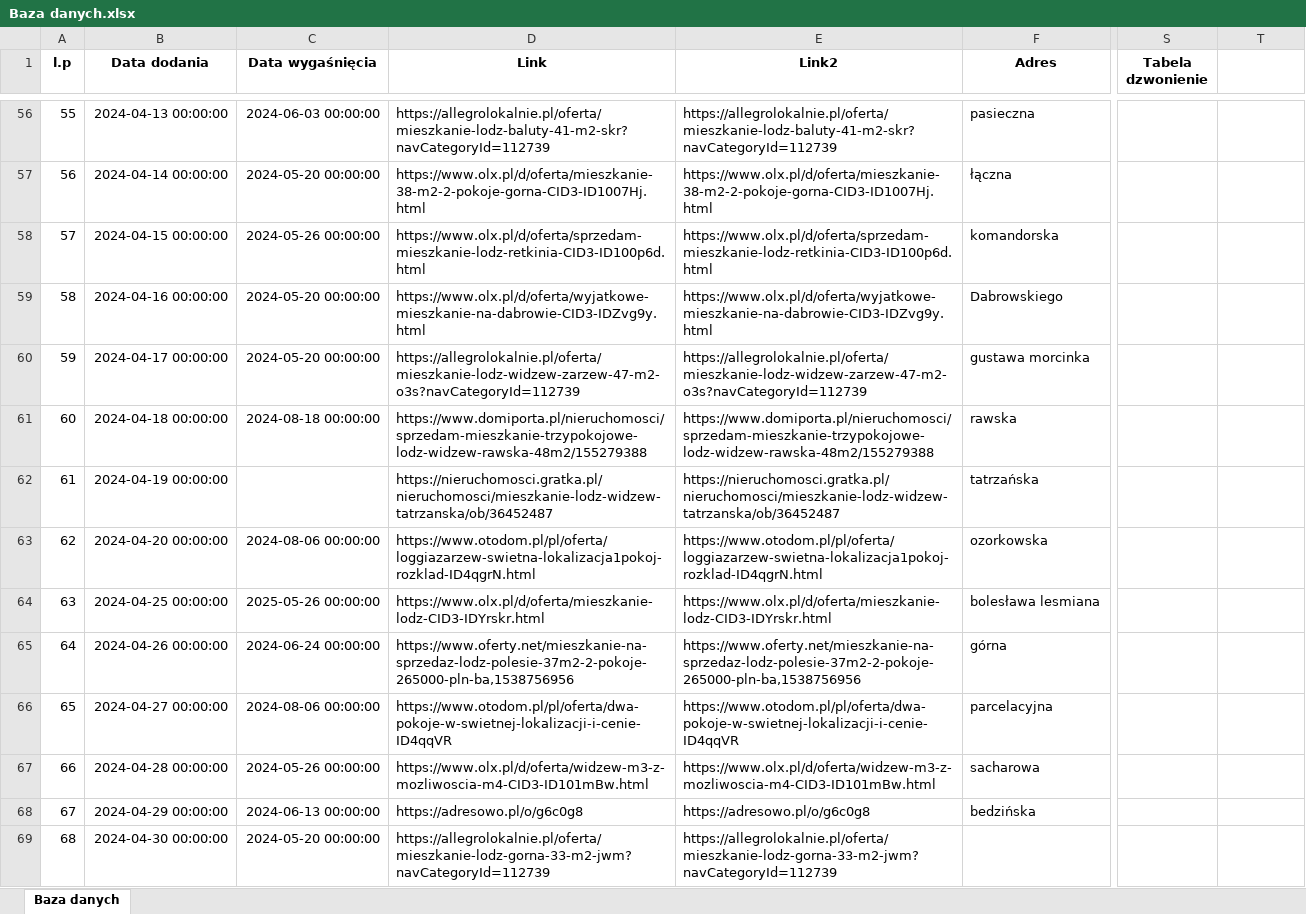
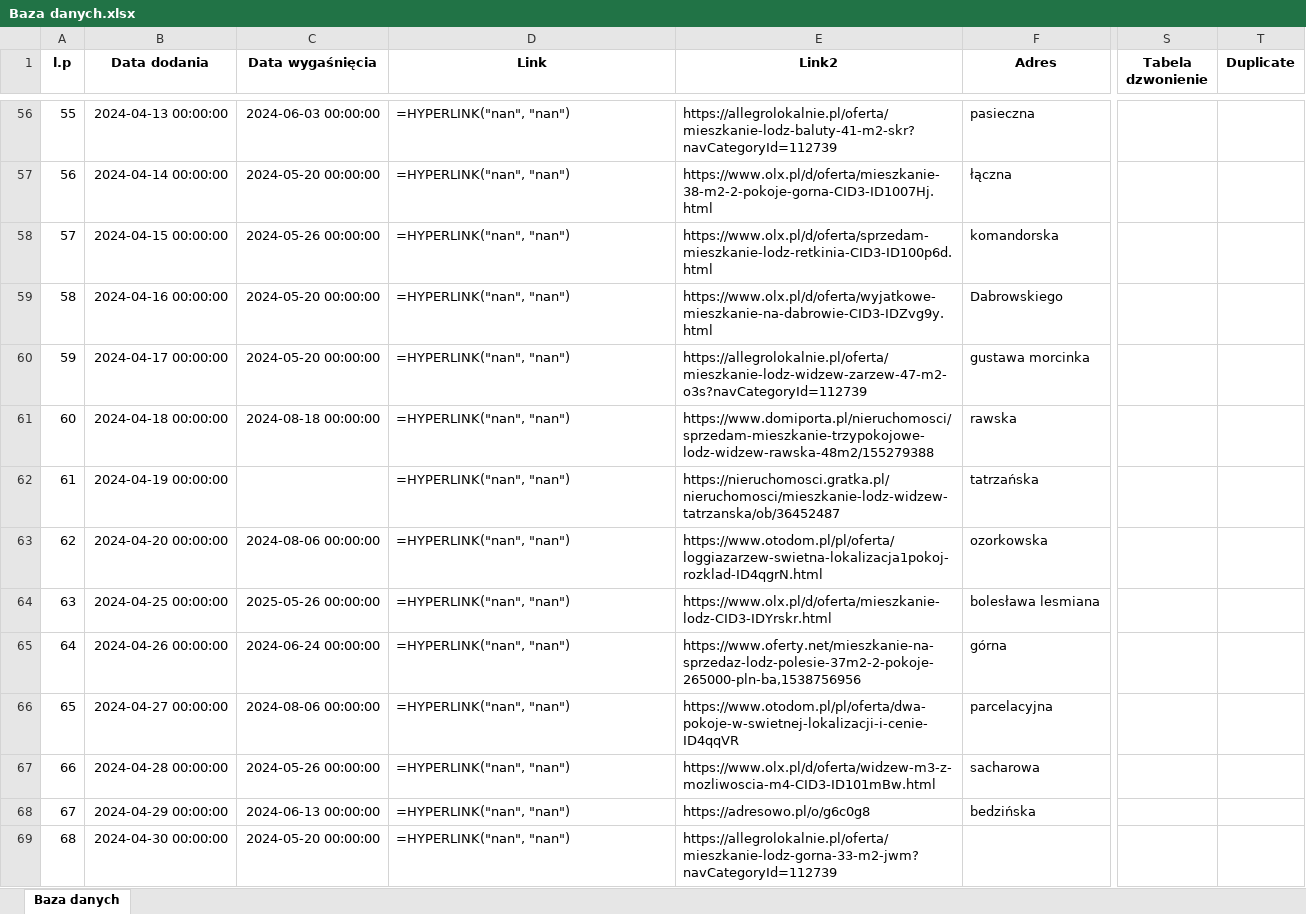
Before and after one commit to marbuda/analiza-mieszkan, an Excel workbook: input/Baza danych.xlsx, sheet Baza danych, drawn as a sheet; only a part is shown, gaps mark what is left out; values as stored, in another font and other column widths than the file's, no borders; formulas without a stored value are shown as written; the diff covers the shown part only; the diff names each change by its address in the sheet, - before the commit and + after, or states it on an @@ line.

```diff
--- a/input/Baza danych.xlsx (sheet Baza danych)
+++ b/input/Baza danych.xlsx (sheet Baza danych)
-T1: (empty)
+T1: Duplicate
-D56 (Link): https://allegrolokalnie.pl/oferta/mieszkanie-lodz-baluty-41-m2-skr?navCategoryId=112739
+D56 (Link): =HYPERLINK("nan", "nan")
-D57 (Link): https://www.olx.pl/d/oferta/mieszkanie-38-m2-2-pokoje-gorna-CID3-ID1007Hj.html
+D57 (Link): =HYPERLINK("nan", "nan")
-D58 (Link): https://www.olx.pl/d/oferta/sprzedam-mieszkanie-lodz-retkinia-CID3-ID100p6d.html
+D58 (Link): =HYPERLINK("nan", "nan")
-D59 (Link): https://www.olx.pl/d/oferta/wyjatkowe-mieszkanie-na-dabrowie-CID3-IDZvg9y.html
+D59 (Link): =HYPERLINK("nan", "nan")
-D60 (Link): https://allegrolokalnie.pl/oferta/mieszkanie-lodz-widzew-zarzew-47-m2-o3s?navCategoryId=112739
+D60 (Link): =HYPERLINK("nan", "nan")
-D61 (Link): https://www.domiporta.pl/nieruchomosci/sprzedam-mieszkanie-trzypokojowe-lodz-widzew-rawska-48m2/155279388
+D61 (Link): =HYPERLINK("nan", "nan")
-D62 (Link): https://nieruchomosci.gratka.pl/nieruchomosci/mieszkanie-lodz-widzew-tatrzanska/ob/36452487
+D62 (Link): =HYPERLINK("nan", "nan")
-D63 (Link): https://www.otodom.pl/pl/oferta/loggiazarzew-swietna-lokalizacja1pokoj-rozklad-ID4qgrN.html
+D63 (Link): =HYPERLINK("nan", "nan")
-D64 (Link): https://www.olx.pl/d/oferta/mieszkanie-lodz-CID3-IDYrskr.html
+D64 (Link): =HYPERLINK("nan", "nan")
-D65 (Link): https://www.oferty.net/mieszkanie-na-sprzedaz-lodz-polesie-37m2-2-pokoje-265000-pln-ba,1538756956
+D65 (Link): =HYPERLINK("nan", "nan")
-D66 (Link): https://www.otodom.pl/pl/oferta/dwa-pokoje-w-swietnej-lokalizacji-i-cenie-ID4qqVR
+D66 (Link): =HYPERLINK("nan", "nan")
-D67 (Link): https://www.olx.pl/d/oferta/widzew-m3-z-mozliwoscia-m4-CID3-ID101mBw.html
+D67 (Link): =HYPERLINK("nan", "nan")
-D68 (Link): https://adresowo.pl/o/g6c0g8
+D68 (Link): =HYPERLINK("nan", "nan")
-D69 (Link): https://allegrolokalnie.pl/oferta/mieszkanie-lodz-gorna-33-m2-jwm?navCategoryId=112739
+D69 (Link): =HYPERLINK("nan", "nan")
```
Also changed, not shown: 1037 edited cells elsewhere in this sheet, output/Baza danych output.xlsx, output/work_table_1.xlsx, 12 other files.
